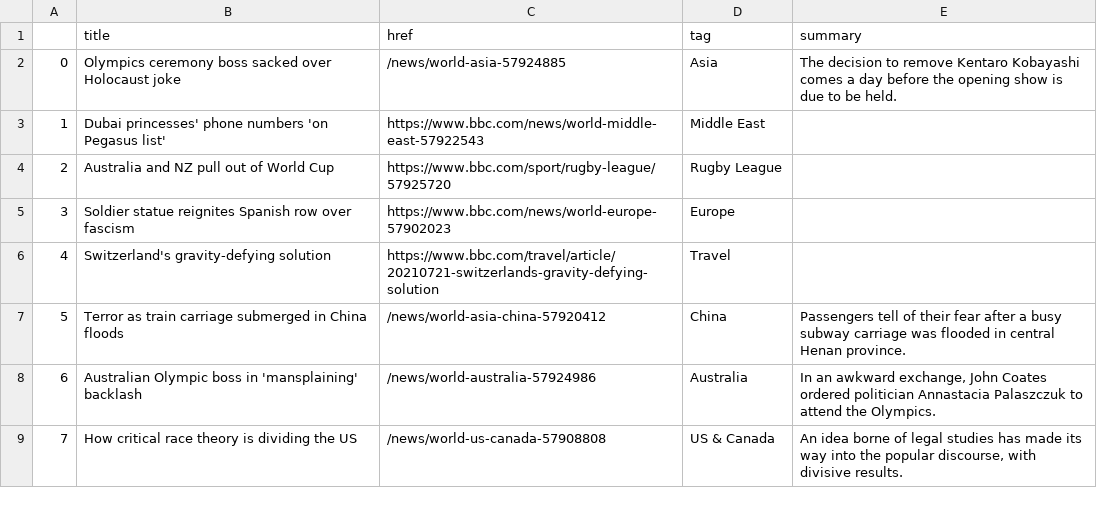
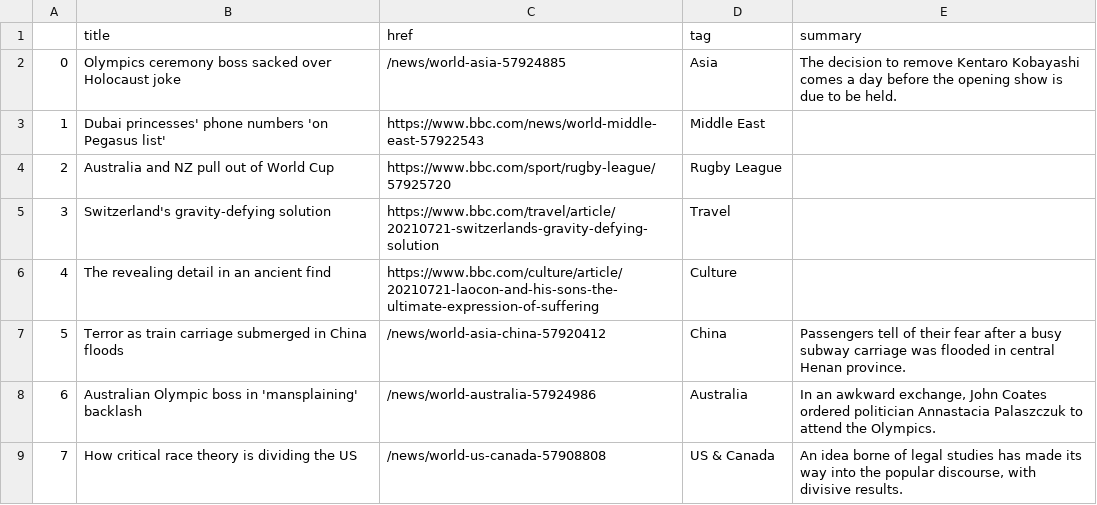
Before and after one commit to EMendy/Scraper_Info, a CSV file: bbc-headlines.csv, drawn as a sheet; only a part is shown; removed rows and columns are numbered as before the commit, all else as after; the diff covers the shown part only; the diff names each change by its address in the sheet, - before the commit and + after, or states it on an @@ line.

```diff
--- a/bbc-headlines.csv
+++ b/bbc-headlines.csv
-row 5: 3 | Soldier statue reignites Spanish row over fascism | https://www.bbc.com/news/world-europe-57902023 | Europe
@@ column A renumbered between rows 5 and 22 @@
+row 6: 4 | The revealing detail in an ancient find | https://www.bbc.com/culture/article/20210721-laocon-and-his-sons-the-ultimate-expression-of-suffering | Culture
```
Also changed, not shown: 1 added row, 1 removed row, 1 moved row and 4 edited cells elsewhere in this file.
